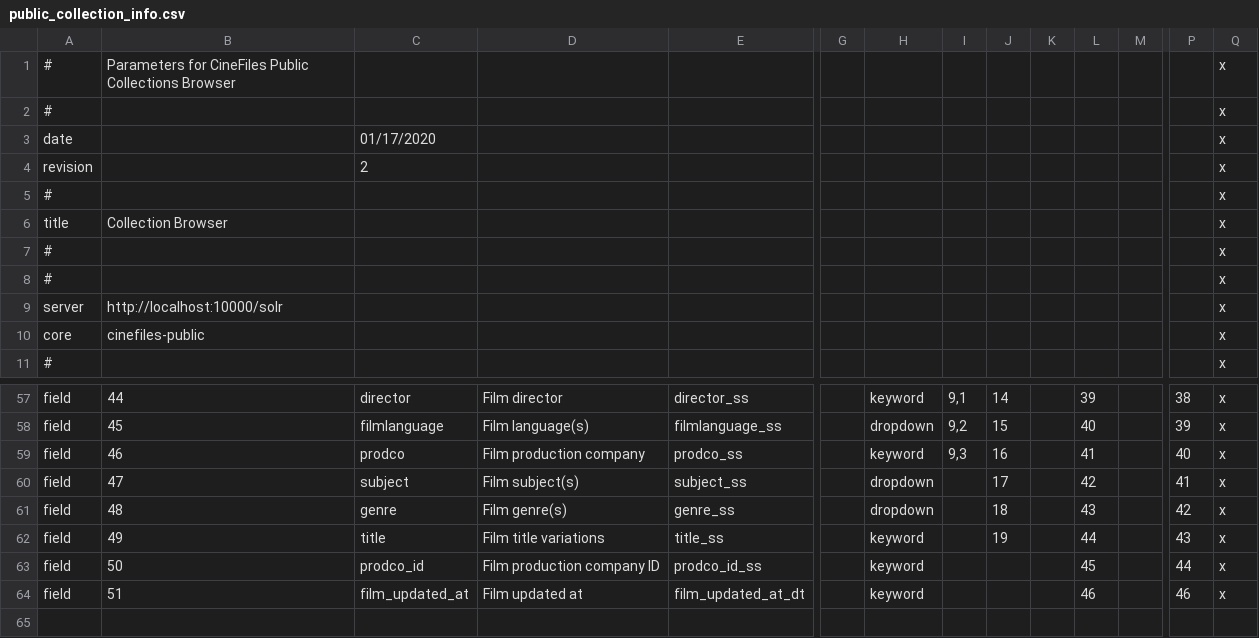
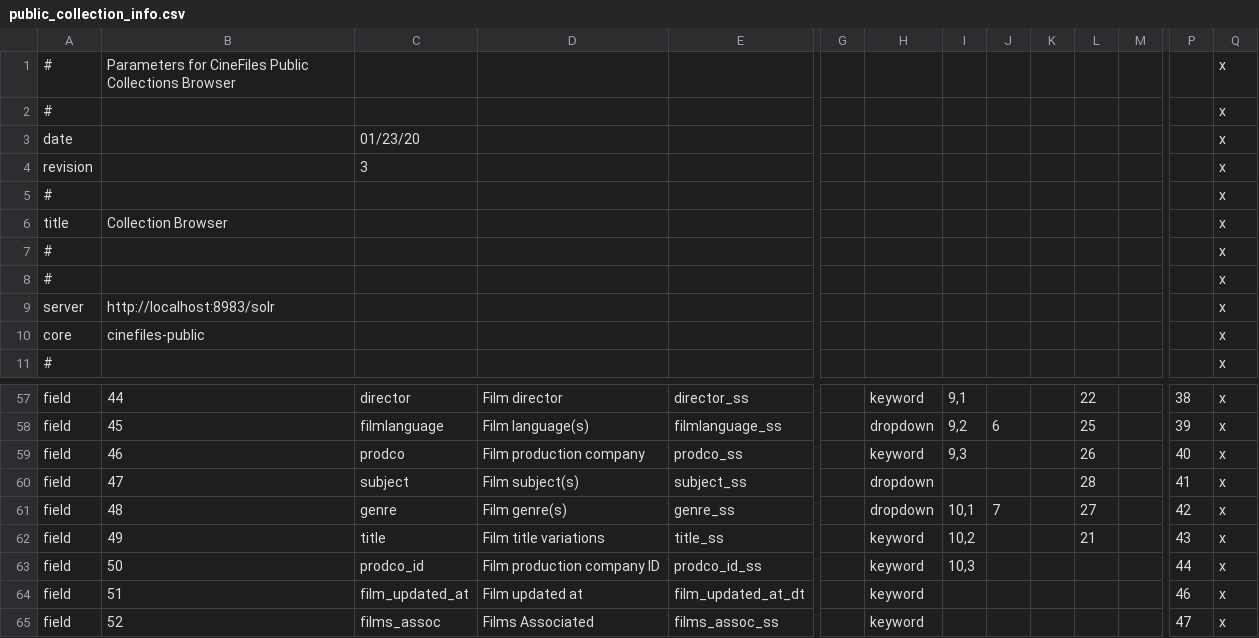
Before and after one commit to cspace-deployment/cspace-webapps-ucb, a CSV file: cinefiles/config/public_collection_info.csv, drawn as a sheet; only a part is shown, gaps mark what is left out; rows hold the shown columns only; the diff covers the shown part only; the diff names each change by its address in the sheet, - before the commit and + after, or states it on an @@ line.

```diff
--- a/cinefiles/config/public_collection_info.csv
+++ b/cinefiles/config/public_collection_info.csv
-C3: 01/17/2020
+C3: 01/23/20
-C4: 2
+C4: 3
-B9: http://localhost:10000/solr
+B9: http://localhost:8983/solr
-J57: 14
+J57: (empty)
-L57: 39
+L57: 22
-J58: 15
+J58: 6
-L58: 40
+L58: 25
-J59: 16
+J59: (empty)
-L59: 41
+L59: 26
-J60: 17
+J60: (empty)
-L60: 42
+L60: 28
-I61: (empty)
+I61: 10,1
-J61: 18
+J61: 7
-L61: 43
+L61: 27
-I62: (empty)
+I62: 10,2
-J62: 19
+J62: (empty)
-L62: 44
+L62: 21
-I63: (empty)
+I63: 10,3
-L63: 45
+L63: (empty)
-L64: 46
+L64: (empty)
+row 65: field | 52 | films_assoc | Films Associated | films_assoc_ss |  | keyword |  |  |  |  |  | 47 | x
```
Also changed, not shown: 64 edited cells elsewhere in this file.
